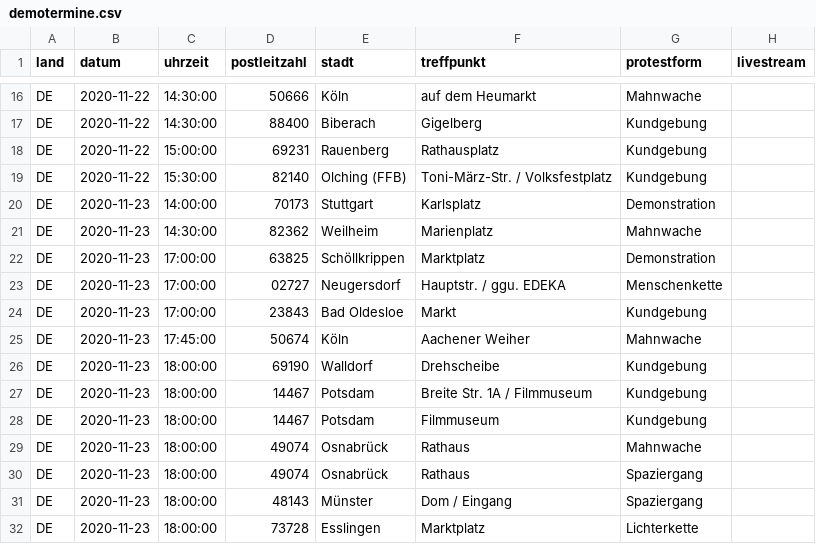
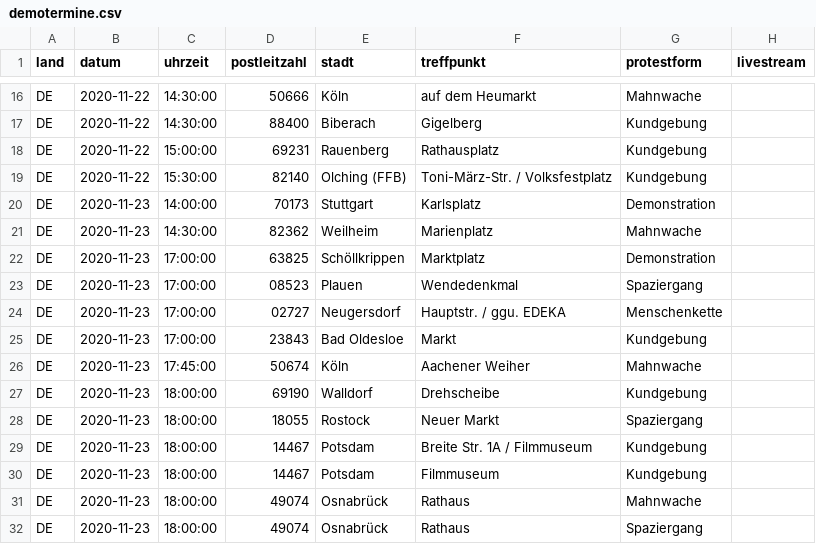
Before and after one commit to anonymous-tld/m.terminkalender.top, a CSV file: _data/demotermine.csv, drawn as a sheet; only a part is shown, gaps mark what is left out; the shorter side is filled out with more unchanged rows; the diff names each change by its address in the sheet, - before the commit and + after, or states it on an @@ line.

Commit message:
Update demotermine.csv from https://demo.terminkalender.top/demotermine.csv

```diff
--- a/_data/demotermine.csv
+++ b/_data/demotermine.csv
+row 23: DE | 2020-11-23 | 17:00:00 | 08523 | Plauen | Wendedenkmal | Spaziergang
+row 28: DE | 2020-11-23 | 18:00:00 | 18055 | Rostock | Neuer Markt | Spaziergang
```
